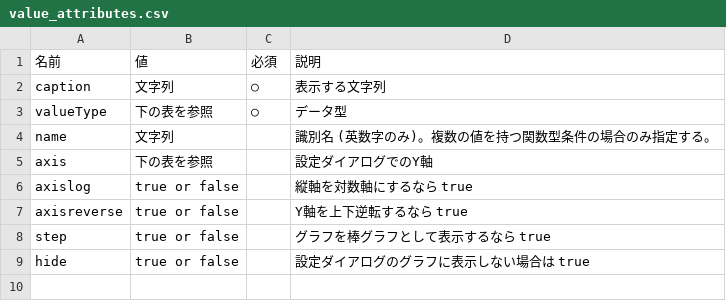
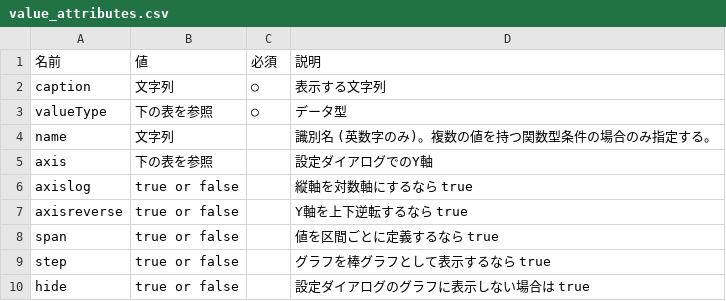
Before and after one commit to i-RIC/solver_dev_manual, a CSV file: source/05/04/value_attributes.csv, drawn as a sheet.

Commit message:
Description about span added.

```diff
--- a/source/05/04/value_attributes.csv
+++ b/source/05/04/value_attributes.csv
@@ -7,2 +7,3 @@ axislog,true or false,,縦軸を対数軸にするなら true
 axisreverse,true or false,,Y軸を上下逆転するなら true
+span,true or false,,値を区間ごとに定義するなら true
 step,true or false,,グラフを棒グラフとして表示するなら true
```
